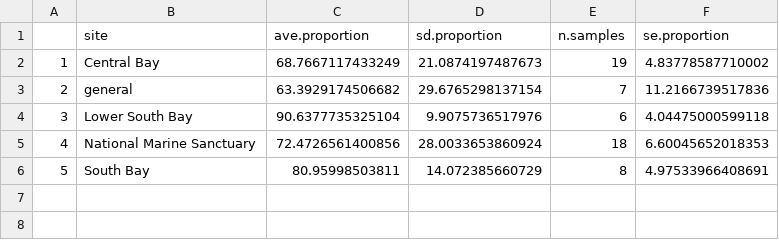
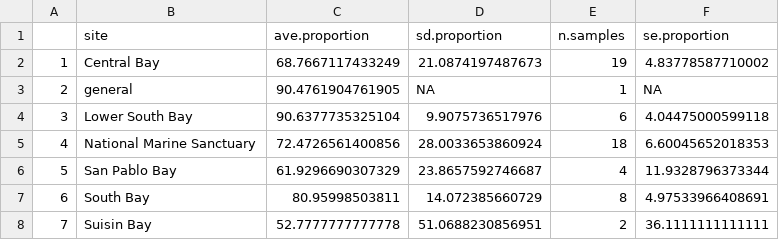
Before and after one commit to ScottCoffin/SFBayMPRiskCharacterization, a CSV file: output/data/manta.site.plastic.percentages.csv, drawn as a sheet; addresses are those after the commit; the diff names each change by its address in the sheet, - before the commit and + after, or states it on an @@ line.

```diff
--- a/output/data/manta.site.plastic.percentages.csv
+++ b/output/data/manta.site.plastic.percentages.csv
-C3 (ave.proportion): 63.3929174506682
+C3 (ave.proportion): 90.4761904761905
-D3 (sd.proportion): 29.6765298137154
+D3 (sd.proportion): NA
-E3 (n.samples): 7
+E3 (n.samples): 1
-F3 (se.proportion): 11.2166739517836
+F3 (se.proportion): NA
+row 6: 5 | San Pablo Bay | 61.9296690307329 | 23.8657592746687 | 4 | 11.9328796373344
@@ column A renumbered in row 7 @@
+row 8: 7 | Suisin Bay | 52.7777777777778 | 51.0688230856951 | 2 | 36.1111111111111
```
Also changed, not shown: output/data/final_aligned_dataset.csv, output/data/final_plastic_proportion.csv, 37 other files.
